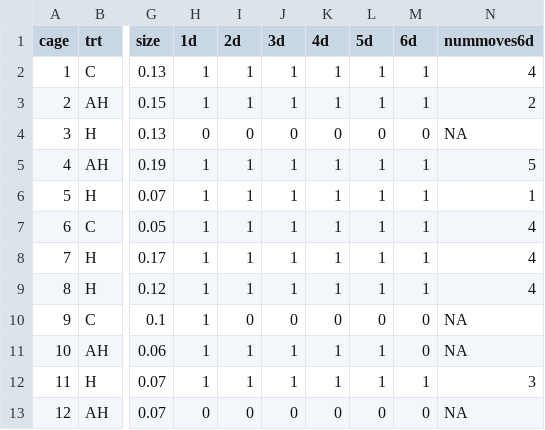
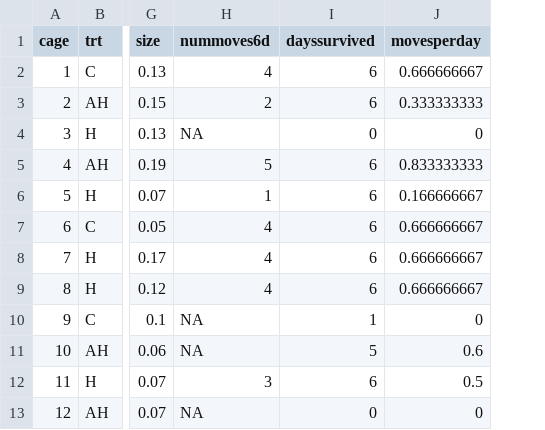
Before and after one commit to smucciolo/myzo-n-monarchs, a CSV file: myzolarvaecsv.csv, drawn as a sheet; only a part is shown, gaps mark what is left out; removed rows and columns are numbered as before the commit, all else as after; the diff names each change by its address in the sheet, - before the commit and + after, or states it on an @@ line.

Commit message:
Add files via upload

```diff
--- a/myzolarvaecsv.csv
+++ b/myzolarvaecsv.csv
-column H (1d), rows 2-13: 1 | 1 | 0 | 1 | 1 | 1 | 1 | 1 | 1 | 1 | 1 | 0
-column I (2d), rows 2-13: 1 | 1 | 0 | 1 | 1 | 1 | 1 | 1 | 0 | 1 | 1 | 0
-column J (3d), rows 2-13: 1 | 1 | 0 | 1 | 1 | 1 | 1 | 1 | 0 | 1 | 1 | 0
-column K (4d), rows 2-13: 1 | 1 | 0 | 1 | 1 | 1 | 1 | 1 | 0 | 1 | 1 | 0
-column L (5d), rows 2-13: 1 | 1 | 0 | 1 | 1 | 1 | 1 | 1 | 0 | 1 | 1 | 0
-column M (6d), rows 2-13: 1 | 1 | 0 | 1 | 1 | 1 | 1 | 1 | 0 | 0 | 1 | 0
+column I (dayssurvived), rows 2-13: 6 | 6 | 0 | 6 | 6 | 6 | 6 | 6 | 1 | 5 | 6 | 0
+column J (movesperday), rows 2-13: 0.666666667 | 0.333333333 | 0 | 0.833333333 | 0.166666667 | 0.666666667 | 0.666666667 | 0.666666667 | 0 | 0.6 | 0.5 | 0
```
